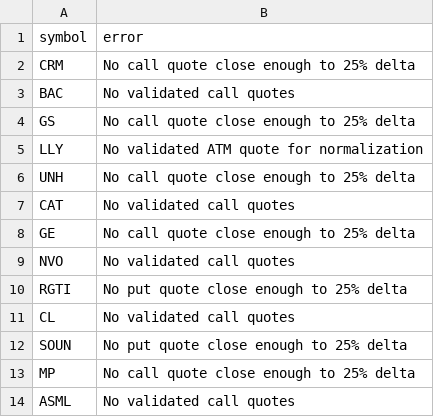
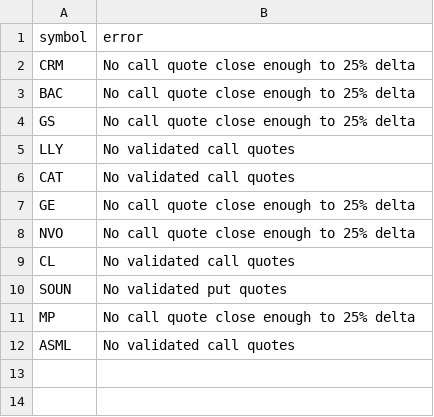
Before and after one commit to rk93/stocks-ai-analyzer, a CSV file: data/skew_errors.csv, drawn as a sheet.

```diff
--- a/data/skew_errors.csv
+++ b/data/skew_errors.csv
@@ -2,12 +2,10 @@ symbol,error
 CRM,No call quote close enough to 25% delta
-BAC,No validated call quotes
+BAC,No call quote close enough to 25% delta
 GS,No call quote close enough to 25% delta
-LLY,No validated ATM quote for normalization
-UNH,No call quote close enough to 25% delta
+LLY,No validated call quotes
 CAT,No validated call quotes
 GE,No call quote close enough to 25% delta
-NVO,No validated call quotes
-RGTI,No put quote close enough to 25% delta
+NVO,No call quote close enough to 25% delta
 CL,No validated call quotes
-SOUN,No put quote close enough to 25% delta
+SOUN,No validated put quotes
 MP,No call quote close enough to 25% delta
```
Also changed, not shown: data/day_opportunities_latest.csv, data/signals_latest.csv, 5 other files.
